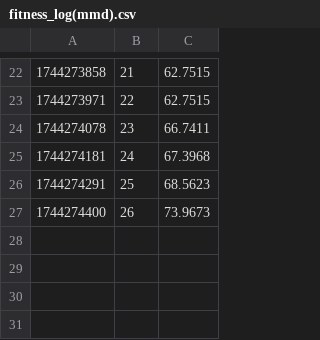
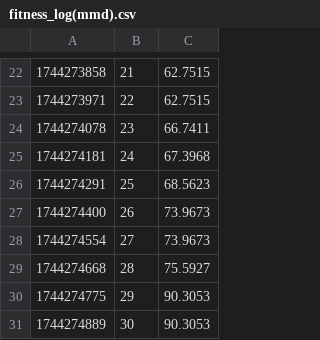
Before and after one commit to Qbtly/DistriFuzz, a CSV file: fitness_log(mmd).csv, drawn as a sheet; only a part is shown, gaps mark what is left out.

```diff
--- a/fitness_log(mmd).csv
+++ b/fitness_log(mmd).csv
@@ -27 +27,5 @@
 1744274400,26,73.9673
+1744274554,27,73.9673
+1744274668,28,75.5927
+1744274775,29,90.3053
+1744274889,30,90.3053
```
Also changed, not shown: 3 other files.
